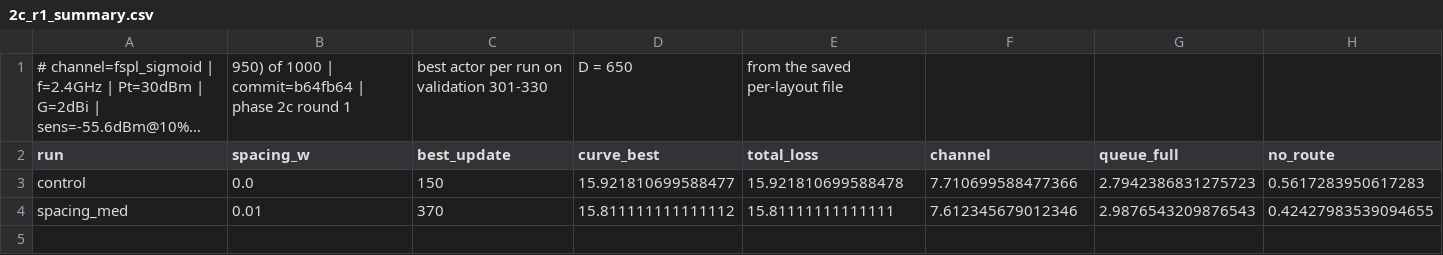
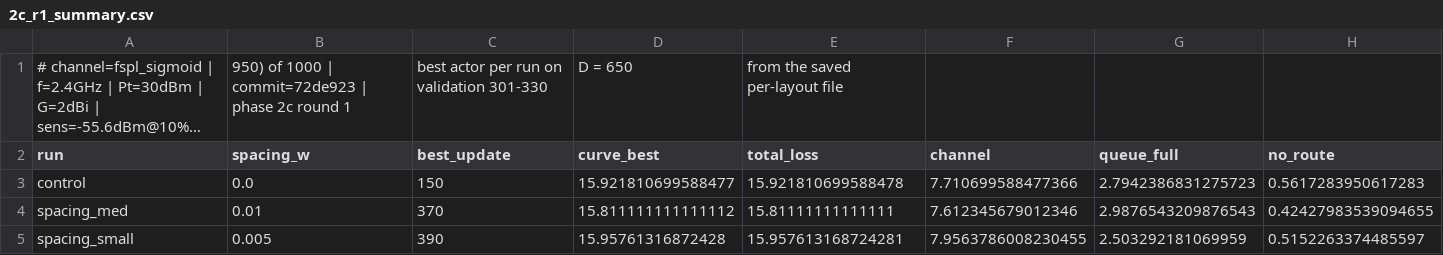
Before and after one commit to zinaassi/fanet-rl-routing, a CSV file: rl_sim/out/2c_r1_summary.csv, drawn as a sheet; only a part is shown; long unchanged cells end in …; rows hold the shown columns only; the diff names each change by its address in the sheet, - before the commit and + after, or states it on an @@ line.

```diff
--- a/rl_sim/out/2c_r1_summary.csv
+++ b/rl_sim/out/2c_r1_summary.csv
-B1 (spacing_w): …1000 | commit=b64fb64 | phase…
+B1 (spacing_w): …1000 | commit=72de923 | phase…
+row 5: spacing_small | 0.005 | 390 | 15.95761316872428 | 15.957613168724281 | 7.9563786008230455 | 2.503292181069959 | 0.5152263374485597
```
Also changed, not shown: rl_sim/out/2c_r1_edge.csv, rl_sim/out/2c_r1_paired.csv, 11 other files.
